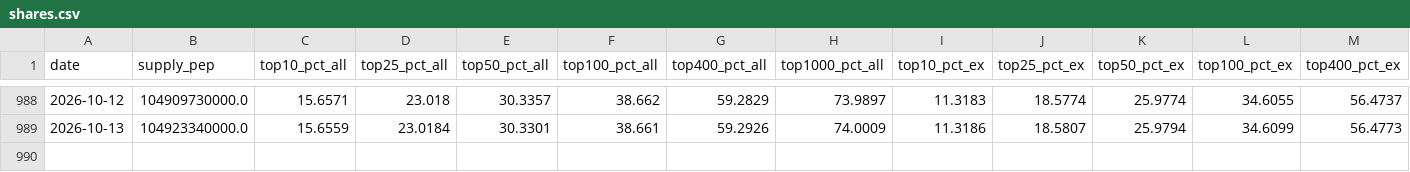
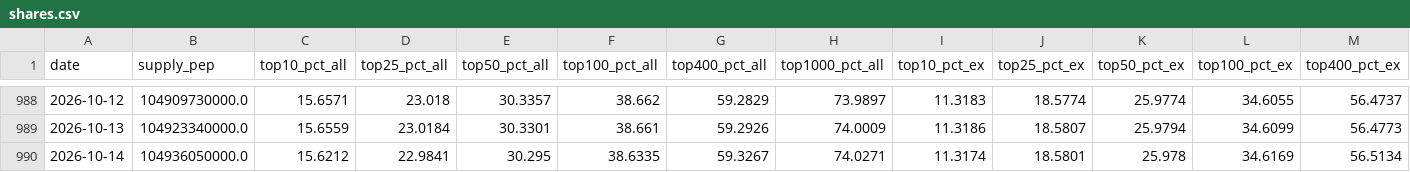
Before and after one commit to PepecoinHub/pepecoinhub.github.io, a CSV file: docs/data/shares.csv, drawn as a sheet; only a part is shown, gaps mark what is left out; rows hold the shown columns only; the diff names each change by its address in the sheet, - before the commit and + after, or states it on an @@ line.

```diff
--- a/docs/data/shares.csv
+++ b/docs/data/shares.csv
+row 990: 2026-10-14 | 104936050000.0 | 15.6212 | 22.9841 | 30.295 | 38.6335 | 59.3267 | 74.0271 | 11.3174 | 18.5801 | 25.978 | 34.6169 | 56.5134
```
Also changed, not shown: 5 other files.
